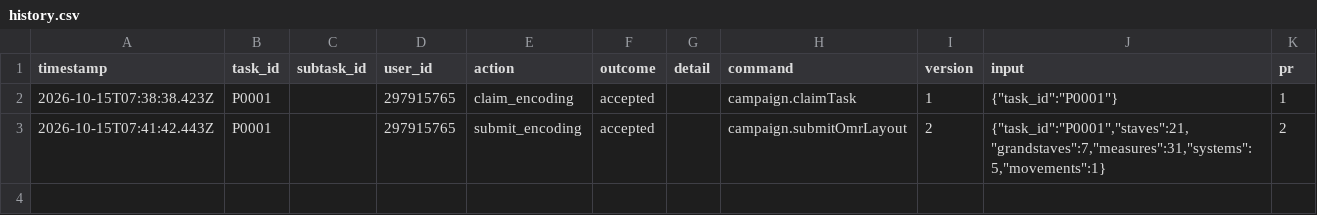
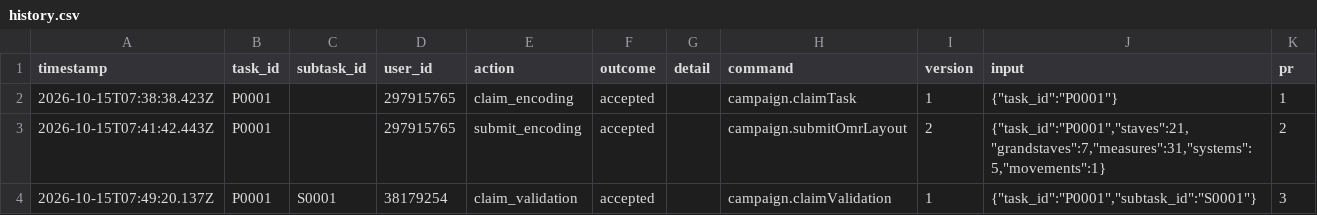
Before and after one commit to ohwjd/test-20261015-1, a CSV file: tracking/history.csv, drawn as a sheet; the diff names each change by its address in the sheet, - before the commit and + after, or states it on an @@ line.

```diff
--- a/tracking/history.csv
+++ b/tracking/history.csv
+row 4: 2026-10-15T07:49:20.137Z | P0001 | S0001 | 38179254 | claim_validation | accepted |  | campaign.claimValidation | 1 | {"task_id":"P0001","subtask_id":"S0001"} | 3
```
Also changed, not shown: 1 other file.
